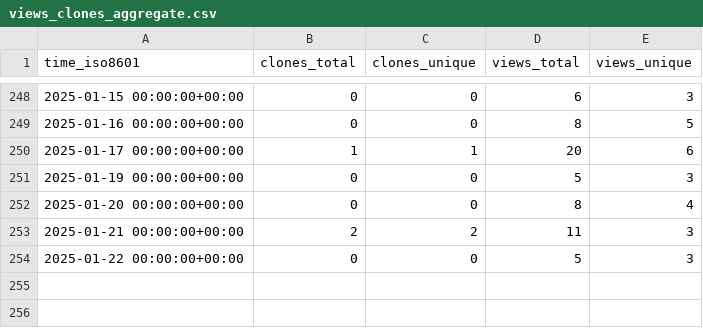
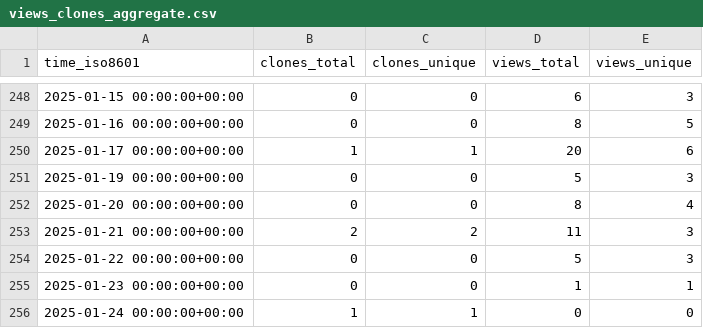
Before and after one commit to meetbryce/open-source-slack-ai--gh-stats, a CSV file: meetbryce/open-source-slack-ai/ghrs-data/views_clones_aggregate.csv, drawn as a sheet; only a part is shown, gaps mark what is left out; the diff names each change by its address in the sheet, - before the commit and + after, or states it on an @@ line.

```diff
--- a/meetbryce/open-source-slack-ai/ghrs-data/views_clones_aggregate.csv
+++ b/meetbryce/open-source-slack-ai/ghrs-data/views_clones_aggregate.csv
+row 255: 2025-01-23 00:00:00+00:00 | 0 | 0 | 1 | 1
+row 256: 2025-01-24 00:00:00+00:00 | 1 | 1 | 0 | 0
```
Also changed, not shown: 1 other file.
